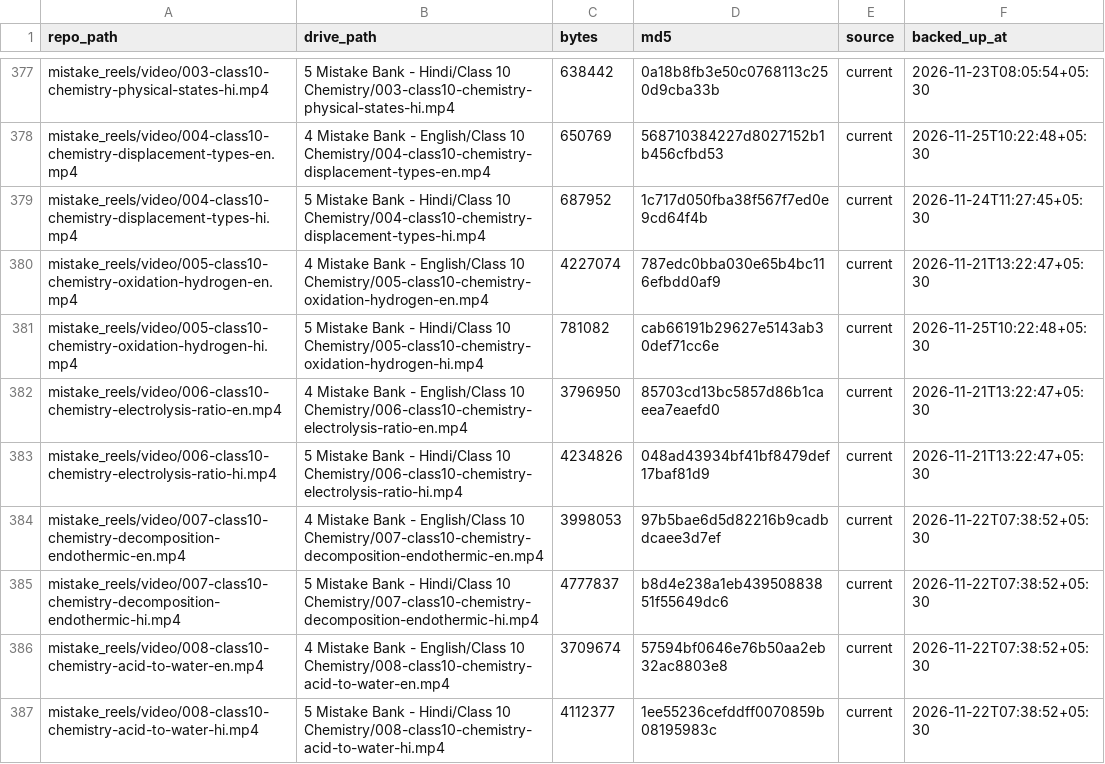
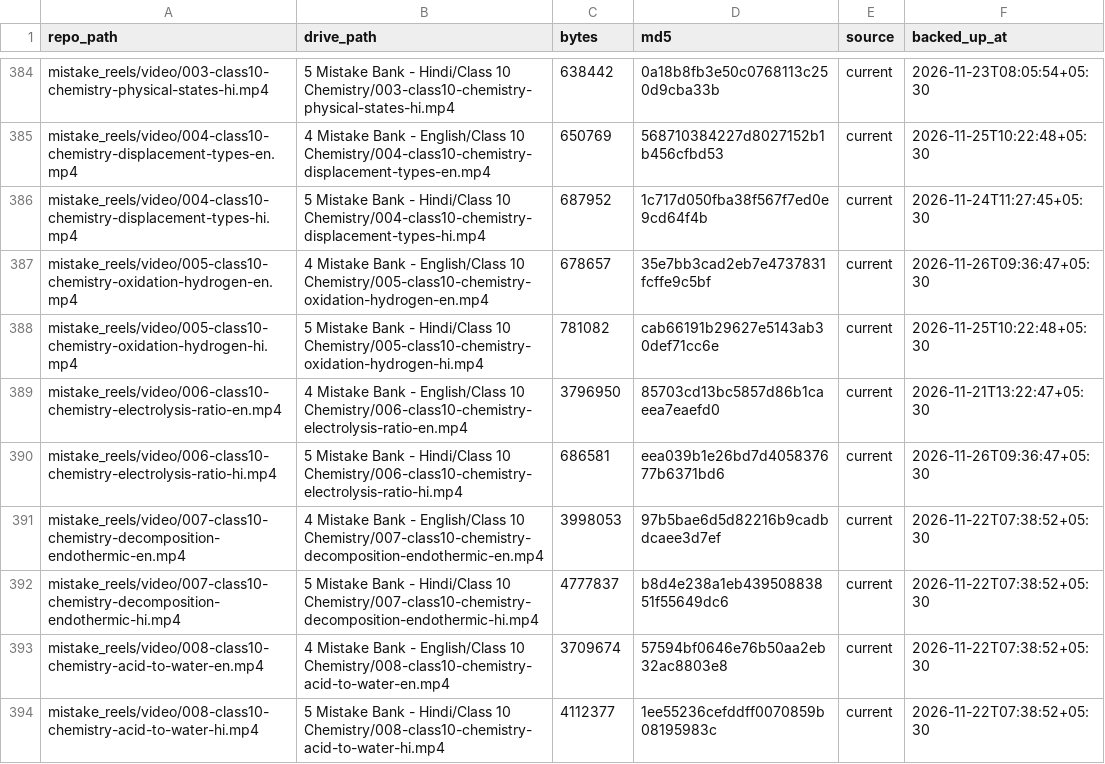
Before and after one commit to compukidsdgp-creator/CBSE-PORTAL, a CSV file: archive/backup_manifest.csv, drawn as a sheet; only a part is shown, gaps mark what is left out; the diff covers the shown part only.

```diff
--- a/archive/backup_manifest.csv
+++ b/archive/backup_manifest.csv
@@ -379,6 +386,6 @@ mistake_reels/video/004-class10-chemistry-displacement-types-en.mp4,4 Mistake Ba
 mistake_reels/video/004-class10-chemistry-displacement-types-hi.mp4,5 Mistake Bank - Hindi/Class 10 Chemistry/004-class10-chemistry-displacement-types-hi.mp4,687952,1c717d050fba38f567f7ed0e9cd64f4b,current,2026-11-24T11:27:45+05:30
-mistake_reels/video/005-class10-chemistry-oxidation-hydrogen-en.mp4,4 Mistake Bank - English/Class 10 Chemistry/005-class10-chemistry-oxidation-hydrogen-en.mp4,4227074,787edc0bba030e65b4bc116efbdd0af9,current,2026-11-21T13:22:47+05:30
+mistake_reels/video/005-class10-chemistry-oxidation-hydrogen-en.mp4,4 Mistake Bank - English/Class 10 Chemistry/005-class10-chemistry-oxidation-hydrogen-en.mp4,678657,35e7bb3cad2eb7e4737831fcffe9c5bf,current,2026-11-26T09:36:47+05:30
 mistake_reels/video/005-class10-chemistry-oxidation-hydrogen-hi.mp4,5 Mistake Bank - Hindi/Class 10 Chemistry/005-class10-chemistry-oxidation-hydrogen-hi.mp4,781082,cab66191b29627e5143ab30def71cc6e,current,2026-11-25T10:22:48+05:30
 mistake_reels/video/006-class10-chemistry-electrolysis-ratio-en.mp4,4 Mistake Bank - English/Class 10 Chemistry/006-class10-chemistry-electrolysis-ratio-en.mp4,3796950,85703cd13bc5857d86b1caeea7eaefd0,current,2026-11-21T13:22:47+05:30
-mistake_reels/video/006-class10-chemistry-electrolysis-ratio-hi.mp4,5 Mistake Bank - Hindi/Class 10 Chemistry/006-class10-chemistry-electrolysis-ratio-hi.mp4,4234826,048ad43934bf41bf8479def17baf81d9,current,2026-11-21T13:22:47+05:30
+mistake_reels/video/006-class10-chemistry-electrolysis-ratio-hi.mp4,5 Mistake Bank - Hindi/Class 10 Chemistry/006-class10-chemistry-electrolysis-ratio-hi.mp4,686581,eea039b1e26bd7d405837677b6371bd6,current,2026-11-26T09:36:47+05:30
 mistake_reels/video/007-class10-chemistry-decomposition-endothermic-en.mp4,4 Mistake Bank - English/Class 10 Chemistry/007-class10-chemistry-decomposition-endothermic-en.mp4,3998053,97b5bae6d5d82216b9cadbdcaee3d7ef,current,2026-11-22T07:38:52+05:30
```
Also changed, not shown: 11 added rows and 12 edited cells elsewhere in this file.
